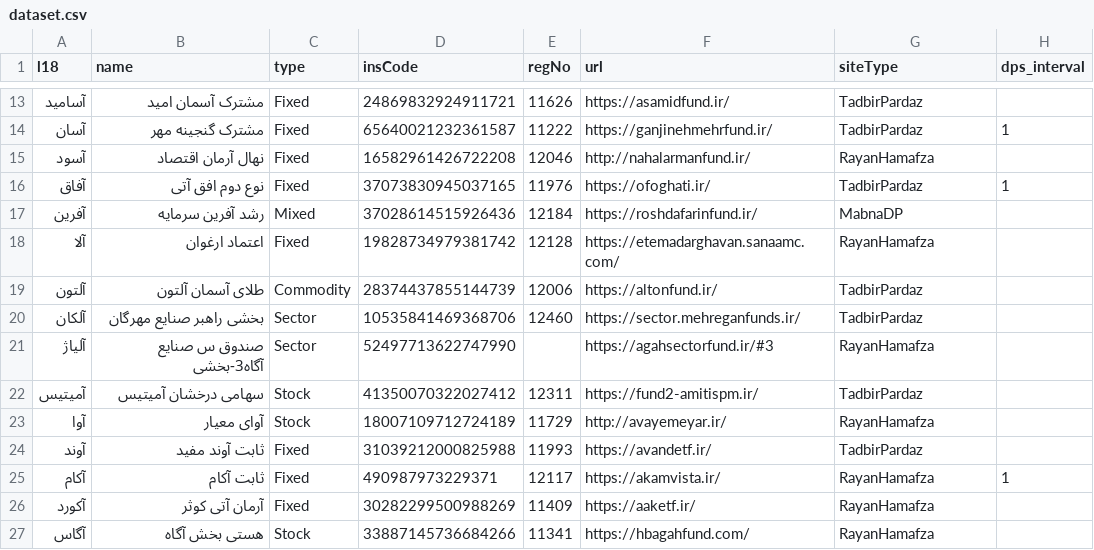
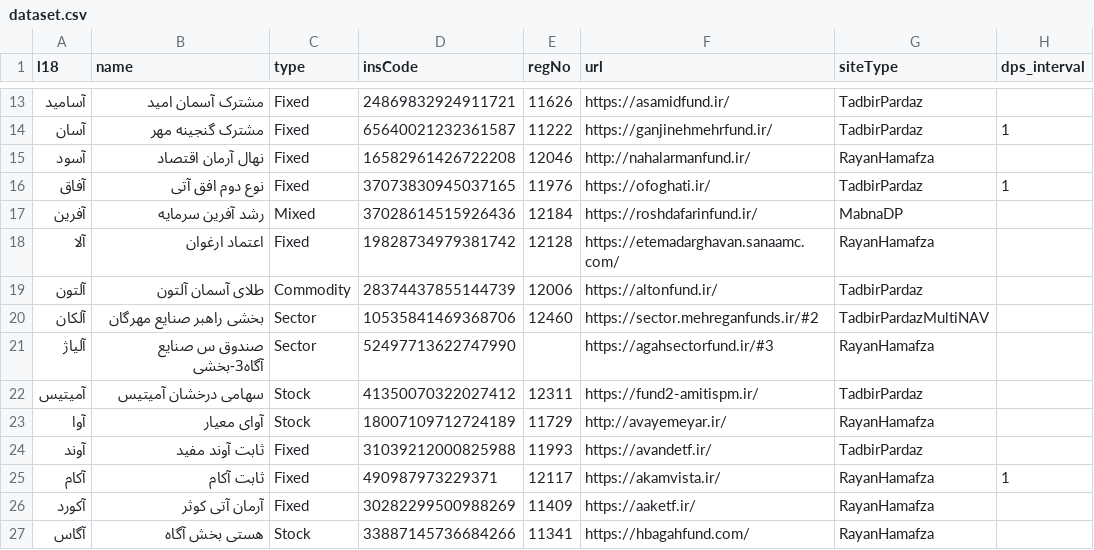
Before and after one commit to 5j9/iranetf, a CSV file: iranetf/dataset.csv, drawn as a sheet; only a part is shown, gaps mark what is left out.

Commit message:
update mehreganfunds type

```diff
--- a/iranetf/dataset.csv
+++ b/iranetf/dataset.csv
@@ -19,3 +19,3 @@
 آلتون,طلای آسمان آلتون,Commodity,28374437855144739,12006,https://altonfund.ir/,TadbirPardaz,
-آلکان,بخشی راهبر صنایع مهرگان,Sector,10535841469368706,12460,https://sector.mehreganfunds.ir/,TadbirPardaz,
+آلکان,بخشی راهبر صنایع مهرگان,Sector,10535841469368706,12460,https://sector.mehreganfunds.ir/#2,TadbirPardazMultiNAV,
 آلیاژ,صندوق س صنایع آگاه3-بخشی,Sector,52497713622747990,,https://agahsectorfund.ir/#3,RayanHamafza,
```
